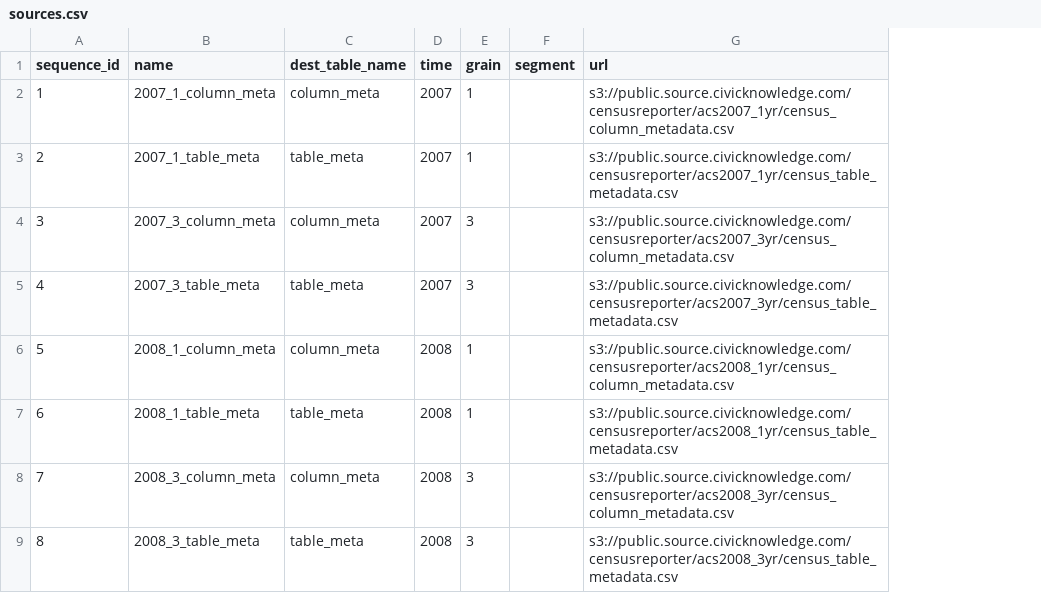
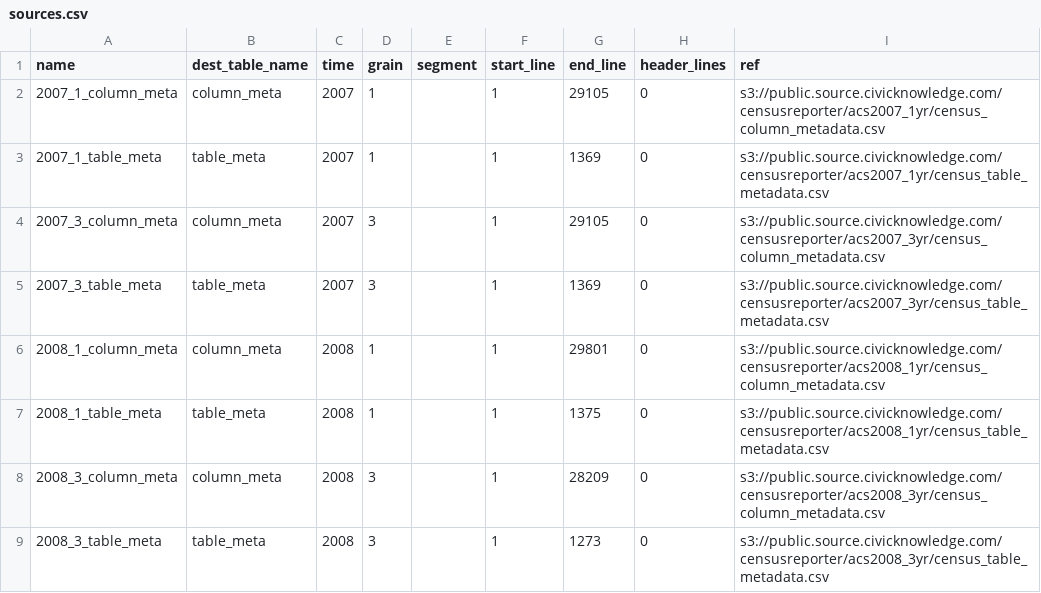
Before and after one commit to CivicKnowledge/ambry10-bundles, a CSV file: census.gov/acs_geofile-schemas-2009e/sources.csv, drawn as a sheet; only a part is shown; removed rows and columns are numbered as before the commit, all else as after; the diff names each change by its address in the sheet, - before the commit and + after, or states it on an @@ line.

Commit message:
Adding columns maps

```diff
--- a/census.gov/acs_geofile-schemas-2009e/sources.csv
+++ b/census.gov/acs_geofile-schemas-2009e/sources.csv
-column A (sequence_id), rows 2-9: 1 | 2 | 3 | 4 | 5 | 6 | 7 | 8
+column F (start_line), rows 2-9: all 1
+column G (end_line), rows 2-9: 29105 | 1369 | 29105 | 1369 | 29801 | 1375 | 28209 | 1273
+column H (header_lines), rows 2-9: all 0
-I1: url
+I1: ref
```
Also changed, not shown: census.gov/acs_geofile-schemas-2009e/source_schema.csv, 3 other files.
